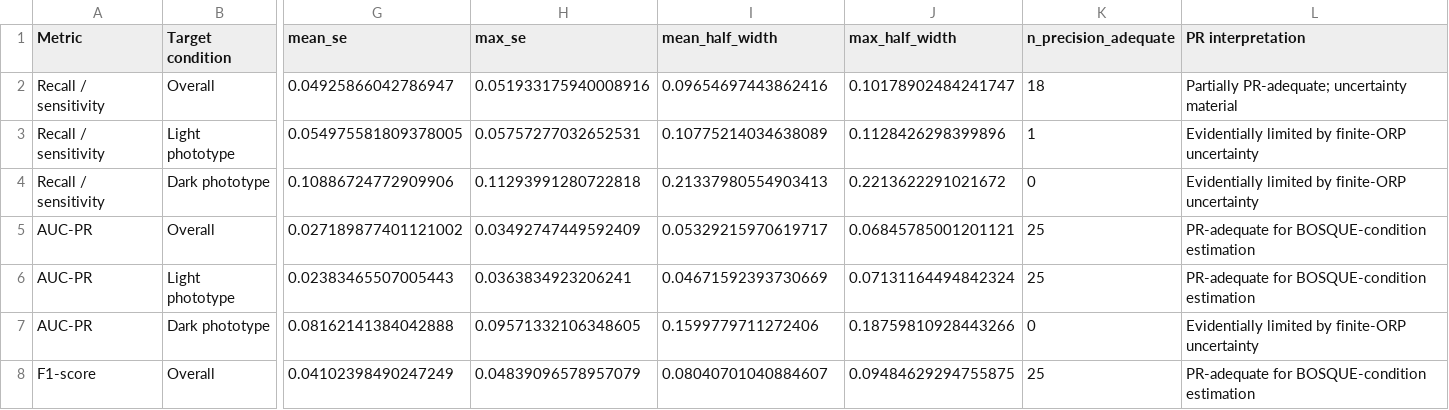
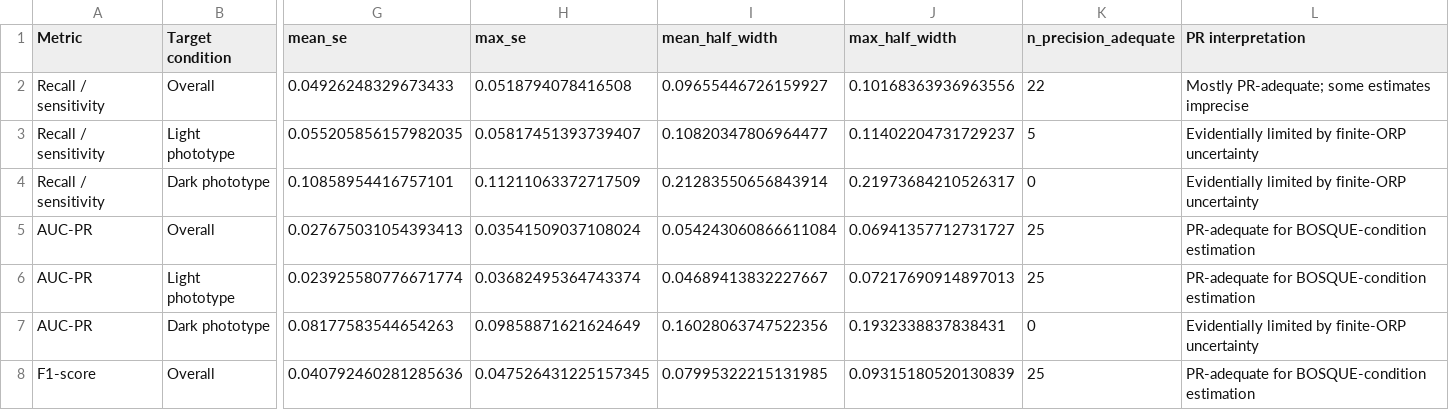
Before and after one commit to jamorafo/DermAlgoFairness, a CSV file: outputs/publication_tables/table_08_target_pr_diagnostics.csv, drawn as a sheet; only a part is shown, gaps mark what is left out; the diff covers the shown part only; the diff names each change by its address in the sheet, - before the commit and + after, or states it on an @@ line.

Commit message:
Regenerate PR TAC-ETC outputs with primary and secondary metrics

```diff
--- a/outputs/publication_tables/table_08_target_pr_diagnostics.csv
+++ b/outputs/publication_tables/table_08_target_pr_diagnostics.csv
-G2 (mean_se): 0.04925866042786947
+G2 (mean_se): 0.04926248329673433
-H2 (max_se): 0.051933175940008916
+H2 (max_se): 0.0518794078416508
-I2 (mean_half_width): 0.09654697443862416
+I2 (mean_half_width): 0.09655446726159927
-J2 (max_half_width): 0.10178902484241747
+J2 (max_half_width): 0.10168363936963556
-K2 (n_precision_adequate): 18
+K2 (n_precision_adequate): 22
-L2 (PR interpretation): Partially PR-adequate; uncertainty material
+L2 (PR interpretation): Mostly PR-adequate; some estimates imprecise
-G3 (mean_se): 0.054975581809378005
+G3 (mean_se): 0.055205856157982035
-H3 (max_se): 0.05757277032652531
+H3 (max_se): 0.05817451393739407
-I3 (mean_half_width): 0.10775214034638089
+I3 (mean_half_width): 0.10820347806964477
-J3 (max_half_width): 0.1128426298399896
+J3 (max_half_width): 0.11402204731729237
-K3 (n_precision_adequate): 1
+K3 (n_precision_adequate): 5
-G4 (mean_se): 0.10886724772909906
+G4 (mean_se): 0.10858954416757101
-H4 (max_se): 0.11293991280722818
+H4 (max_se): 0.11211063372717509
-I4 (mean_half_width): 0.21337980554903413
+I4 (mean_half_width): 0.21283550656843914
-J4 (max_half_width): 0.2213622291021672
+J4 (max_half_width): 0.21973684210526317
-G5 (mean_se): 0.027189877401121002
+G5 (mean_se): 0.027675031054393413
-H5 (max_se): 0.03492747449592409
+H5 (max_se): 0.03541509037108024
-I5 (mean_half_width): 0.05329215970619717
+I5 (mean_half_width): 0.054243060866611084
-J5 (max_half_width): 0.06845785001201121
+J5 (max_half_width): 0.06941357712731727
-G6 (mean_se): 0.02383465507005443
+G6 (mean_se): 0.023925580776671774
-H6 (max_se): 0.0363834923206241
+H6 (max_se): 0.03682495364743374
-I6 (mean_half_width): 0.04671592393730669
+I6 (mean_half_width): 0.04689413832227667
-J6 (max_half_width): 0.07131164494842324
+J6 (max_half_width): 0.07217690914897013
-G7 (mean_se): 0.08162141384042888
+G7 (mean_se): 0.08177583544654263
-H7 (max_se): 0.09571332106348605
+H7 (max_se): 0.09858871621624649
-I7 (mean_half_width): 0.1599779711272406
+I7 (mean_half_width): 0.16028063747522356
-J7 (max_half_width): 0.18759810928443266
+J7 (max_half_width): 0.1932338837838431
-G8 (mean_se): 0.04102398490247249
+G8 (mean_se): 0.040792460281285636
-H8 (max_se): 0.04839096578957079
+H8 (max_se): 0.047526431225157345
-I8 (mean_half_width): 0.08040701040884607
+I8 (mean_half_width): 0.07995322215131985
-J8 (max_half_width): 0.09484629294755875
+J8 (max_half_width): 0.09315180520130839
```
Also changed, not shown: 9 added rows and 22 edited cells elsewhere in this file, outputs/publication_tables/table_04_interval_tac_etc_consistency.csv, outputs/publication_tables/table_07_source_pr_diagnostics.csv, 23 other files.
